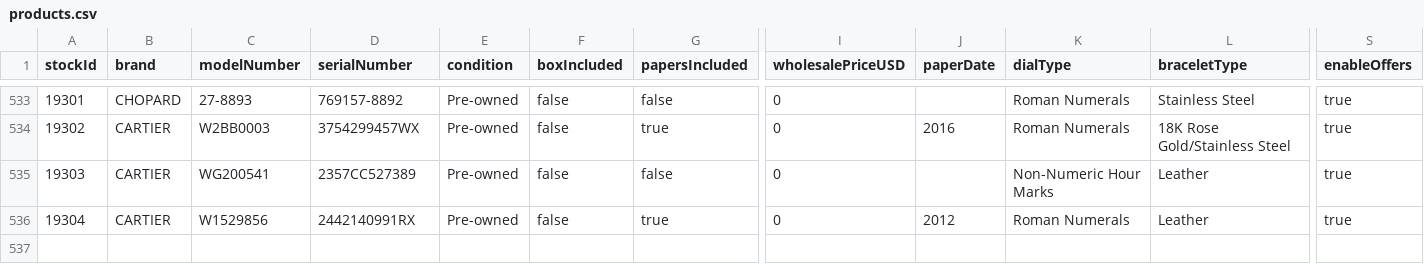
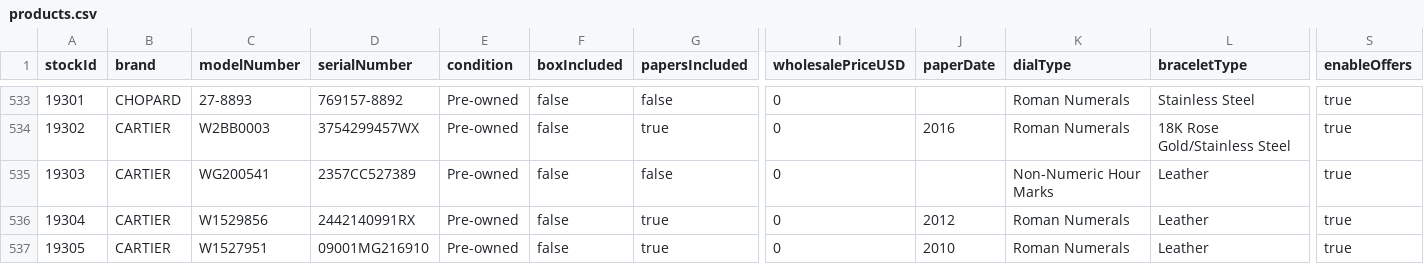
Before and after one commit to swissmadecorp/swissmadecorp-repo, a CSV file: public/uploads/products.csv, drawn as a sheet; only a part is shown, gaps mark what is left out; rows hold the shown columns only; the diff names each change by its address in the sheet, - before the commit and + after, or states it on an @@ line.

```diff
--- a/public/uploads/products.csv
+++ b/public/uploads/products.csv
+row 537: 19305 | CARTIER | W1527951 | 09001MG216910 | Pre-owned | false | true | 0 | 2010 | Roman Numerals | Leather | true
```
Also changed, not shown: 2 other files.
